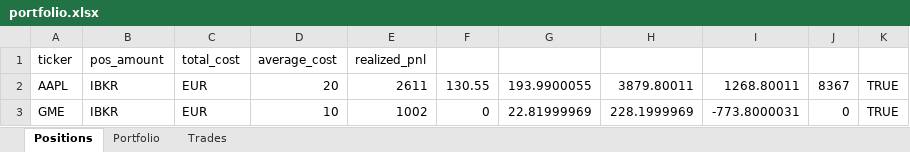
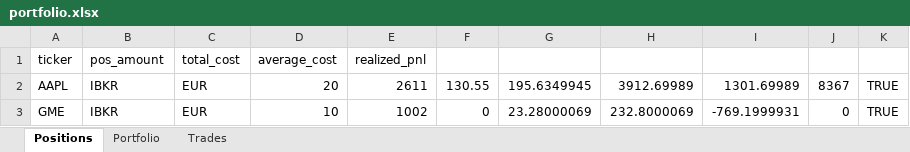
Before and after one commit to NotFrancee/portfolio_tracker, an Excel workbook: portfolio.xlsx, sheet Positions, drawn as a sheet; values as stored, in another font and other column widths than the file's, no borders; the diff names each change by its address in the sheet, - before the commit and + after, or states it on an @@ line.

Commit message:
logic to take portfolio snapshots

```diff
--- a/portfolio.xlsx (sheet Positions)
+++ b/portfolio.xlsx (sheet Positions)
-G2: 193.9900055
+G2: 195.6349945
-H2: 3879.80011
+H2: 3912.69989
-I2: 1268.80011
+I2: 1301.69989
-G3: 22.81999969
+G3: 23.28000069
-H3: 228.1999969
+H3: 232.8000069
-I3: -773.8000031
+I3: -769.1999931
```
Also changed, not shown: 4 other files.
